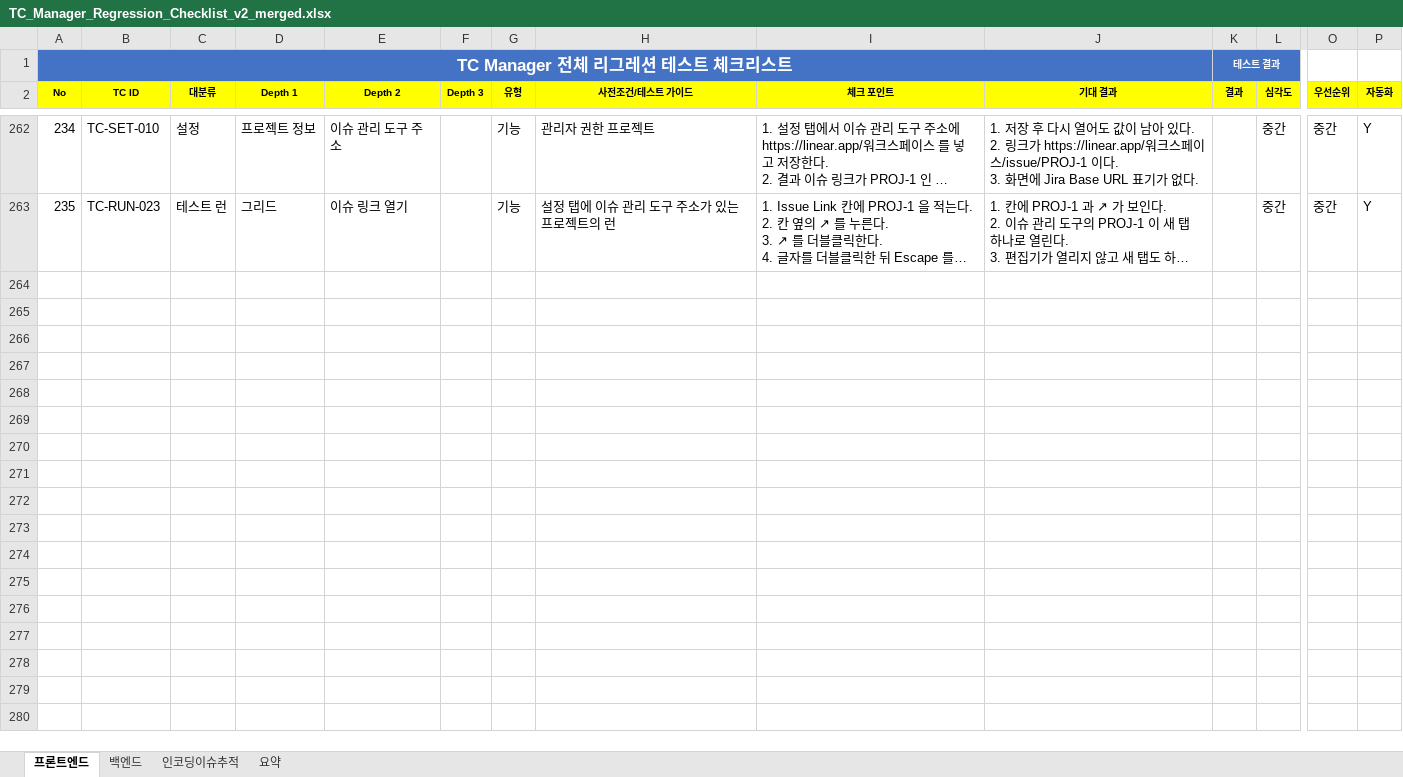
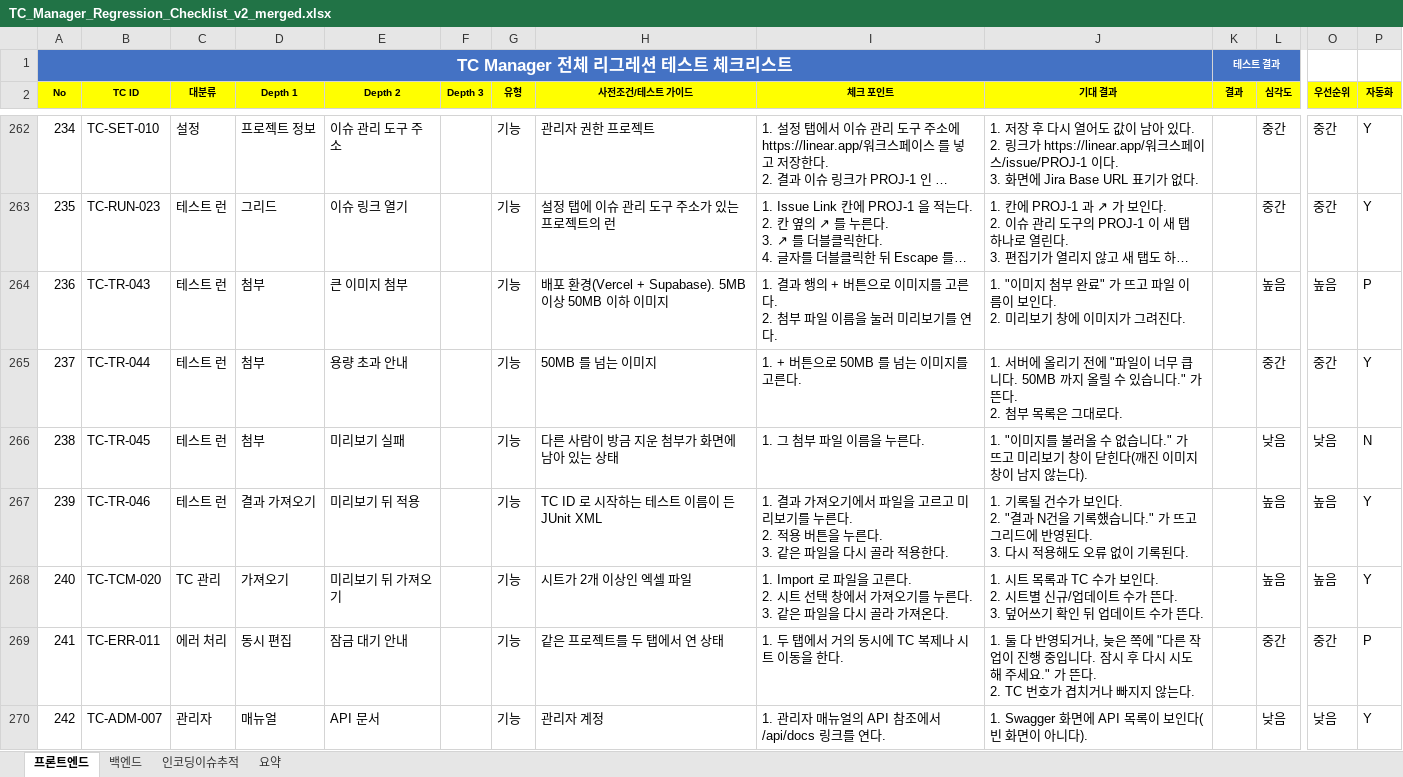
Before and after one commit to sym804/ym-testcase, an Excel workbook: TC_Manager_Regression_Checklist_v2_merged.xlsx, sheet 프론트엔드, drawn as a sheet; only a part is shown, gaps mark what is left out; long unchanged cells end in …; values as stored, in another font and other column widths than the file's, no borders; rows hold the shown columns only; ↵ is a line break in a cell; the diff names each change by its address in the sheet, - before the commit and + after, or states it on an @@ line.

```diff
--- a/TC_Manager_Regression_Checklist_v2_merged.xlsx (sheet 프론트엔드)
+++ b/TC_Manager_Regression_Checklist_v2_merged.xlsx (sheet 프론트엔드)
+row 264: 236 | TC-TR-043 | 테스트 런 | 첨부 | 큰 이미지 첨부 |  | 기능 | 배포 환경(Vercel + Supabase). 5MB 이상 50MB 이하 이미지 | 1. 결과 행의 + 버튼으로 이미지를 고른다. ↵ 2. 첨부 파일 이름을 눌러 미리보기를 연다. | 1. "이미지 첨부 완료" 가 뜨고 파일 이름이 보인다. ↵ 2. 미리보기 창에 이미지가 그려진다. |  | 높음 | 높음 | P
+row 265: 237 | TC-TR-044 | 테스트 런 | 첨부 | 용량 초과 안내 |  | 기능 | 50MB 를 넘는 이미지 | 1. + 버튼으로 50MB 를 넘는 이미지를 고른다. | 1. 서버에 올리기 전에 "파일이 너무 큽니다. 50MB 까지 올릴 수 있습니다." 가 뜬다. ↵ 2. 첨부 목록은 그대로다. |  | 중간 | 중간 | Y
+row 266: 238 | TC-TR-045 | 테스트 런 | 첨부 | 미리보기 실패 |  | 기능 | 다른 사람이 방금 지운 첨부가 화면에 남아 있는 상태 | 1. 그 첨부 파일 이름을 누른다. | 1. "이미지를 불러올 수 없습니다." 가 뜨고 미리보기 창이 닫힌다(깨진 이미지 창이 남지 않는다). |  | 낮음 | 낮음 | N
+row 267: 239 | TC-TR-046 | 테스트 런 | 결과 가져오기 | 미리보기 뒤 적용 |  | 기능 | TC ID 로 시작하는 테스트 이름이 든 JUnit XML | 1. 결과 가져오기에서 파일을 고르고 미리보기를 누른다. ↵ 2. 적용 버튼을 누른다. ↵ 3. 같은 파일을 다시 골라 적용한다. | 1. 기록될 건수가 보인다. ↵ 2. "결과 N건을 기록했습니다." 가 뜨고 그리드에 반영된다. ↵ 3. 다시 적용해도 오류 없이 기록된다. |  | 높음 | 높음 | Y
+row 268: 240 | TC-TCM-020 | TC 관리 | 가져오기 | 미리보기 뒤 가져오기 |  | 기능 | 시트가 2개 이상인 엑셀 파일 | 1. Import 로 파일을 고른다. ↵ 2. 시트 선택 창에서 가져오기를 누른다. ↵ 3. 같은 파일을 다시 골라 가져온다. | 1. 시트 목록과 TC 수가 보인다. ↵ 2. 시트별 신규/업데이트 수가 뜬다. ↵ 3. 덮어쓰기 확인 뒤 업데이트 수가 뜬다. |  | 높음 | 높음 | Y
+row 269: 241 | TC-ERR-011 | 에러 처리 | 동시 편집 | 잠금 대기 안내 |  | 기능 | 같은 프로젝트를 두 탭에서 연 상태 | 1. 두 탭에서 거의 동시에 TC 복제나 시트 이동을 한다. | 1. 둘 다 반영되거나, 늦은 쪽에 "다른 작업이 진행 중입니다. 잠시 후 다시 시도해 주세요." 가 뜬다. ↵ 2. TC 번호가 겹치거나 빠지지 않는다. |  | 중간 | 중간 | P
+row 270: 242 | TC-ADM-007 | 관리자 | 매뉴얼 | API 문서 |  | 기능 | 관리자 계정 | 1. 관리자 매뉴얼의 API 참조에서 /api/docs 링크를 연다. | 1. Swagger 화면에 API 목록이 보인다(빈 화면이 아니다). |  | 낮음 | 낮음 | Y
```
Also changed, not shown: sheet 백엔드, 5 other files.
